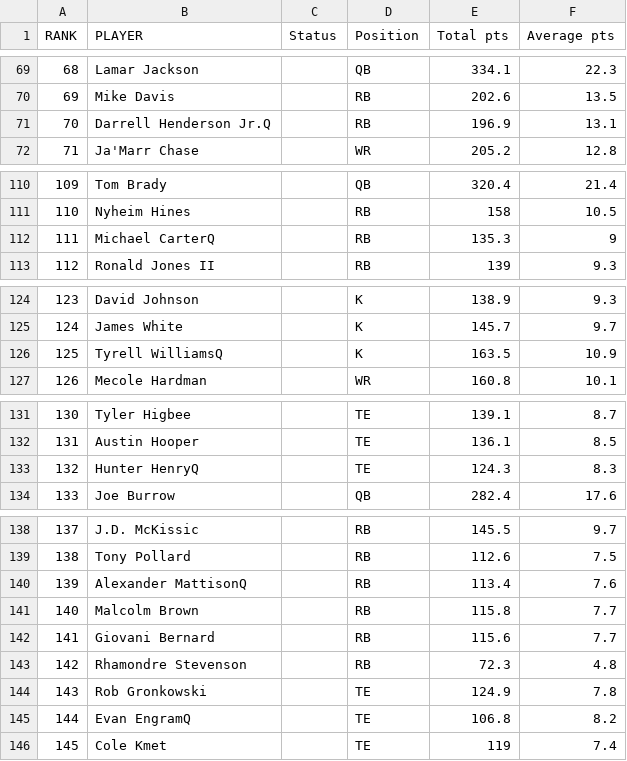
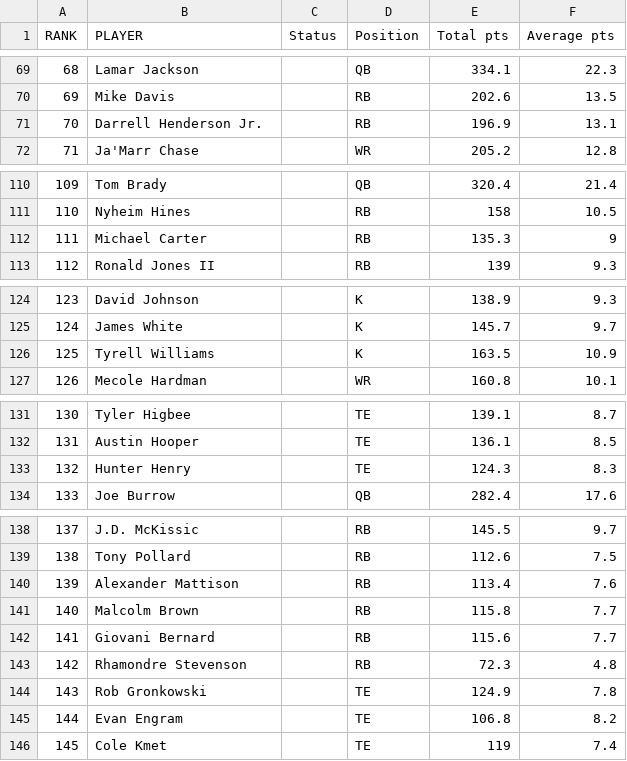
Before and after one commit to GoneSahlin/fantasydraft, a CSV file: espn_fantasy_projections.csv, drawn as a sheet; only a part is shown, gaps mark what is left out; the diff covers the shown part only.

```diff
--- a/espn_fantasy_projections.csv
+++ b/espn_fantasy_projections.csv
@@ -70,3 +70,3 @@ RANK,PLAYER,Status,Position,Total pts,Average pts
 69,Mike Davis,,RB,202.6,13.5
-70,Darrell Henderson Jr.Q,,RB,196.9,13.1
+70,Darrell Henderson Jr.,,RB,196.9,13.1
 71,Ja'Marr Chase,,WR,205.2,12.8
@@ -111,3 +111,3 @@ RANK,PLAYER,Status,Position,Total pts,Average pts
 110,Nyheim Hines,,RB,158,10.5
-111,Michael CarterQ,,RB,135.3,9
+111,Michael Carter,,RB,135.3,9
 112,Ronald Jones II,,RB,139,9.3
@@ -125,3 +125,3 @@ RANK,PLAYER,Status,Position,Total pts,Average pts
 124,James White,,K,145.7,9.7
-125,Tyrell WilliamsQ,,K,163.5,10.9
+125,Tyrell Williams,,K,163.5,10.9
 126,Mecole Hardman,,WR,160.8,10.1
@@ -132,3 +132,3 @@ RANK,PLAYER,Status,Position,Total pts,Average pts
 131,Austin Hooper,,TE,136.1,8.5
-132,Hunter HenryQ,,TE,124.3,8.3
+132,Hunter Henry,,TE,124.3,8.3
 133,Joe Burrow,,QB,282.4,17.6
@@ -139,3 +139,3 @@ RANK,PLAYER,Status,Position,Total pts,Average pts
 138,Tony Pollard,,RB,112.6,7.5
-139,Alexander MattisonQ,,RB,113.4,7.6
+139,Alexander Mattison,,RB,113.4,7.6
 140,Malcolm Brown,,RB,115.8,7.7
@@ -144,3 +144,3 @@ RANK,PLAYER,Status,Position,Total pts,Average pts
 143,Rob Gronkowski,,TE,124.9,7.8
-144,Evan EngramQ,,TE,106.8,8.2
+144,Evan Engram,,TE,106.8,8.2
 145,Cole Kmet,,TE,119,7.4
```
Also changed, not shown: 1 added row and 20 edited cells elsewhere in this file, 3 other files.
